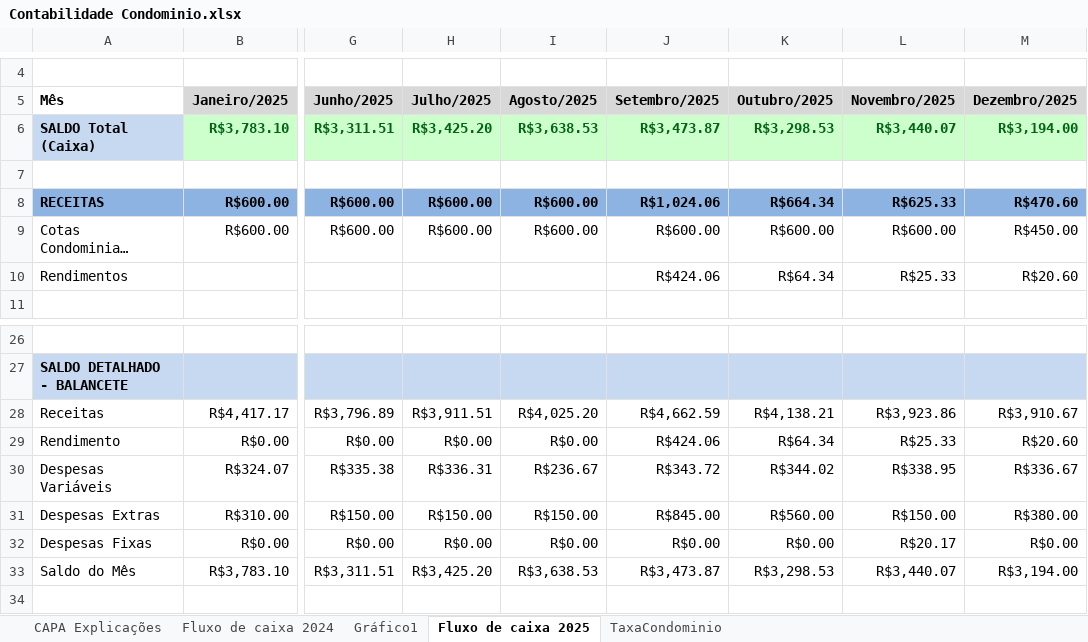
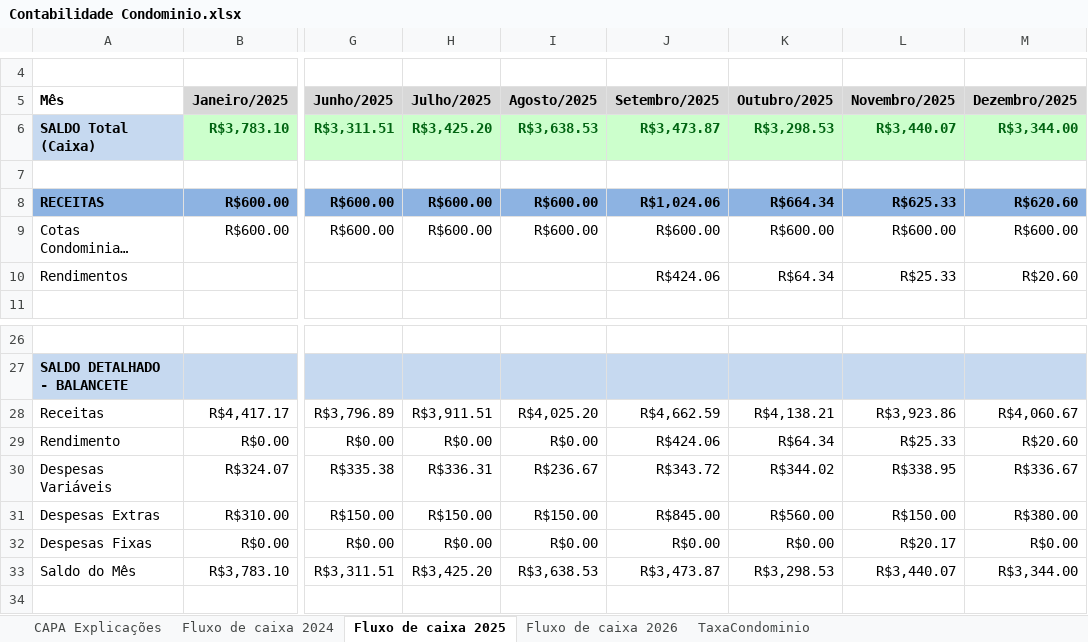
Before and after one commit to dvdspo01/dashboard-condominio-flona117, an Excel workbook: planilhas/Contabilidade Condominio.xlsx, sheet Fluxo de caixa 2025, drawn as a sheet; only a part is shown, gaps mark what is left out; long unchanged cells end in …; values as stored, in another font and other column widths than the file's, no borders; the diff names each change by its address in the sheet, - before the commit and + after, or states it on an @@ line.

```diff
--- a/planilhas/Contabilidade Condominio.xlsx (sheet Fluxo de caixa 2025)
+++ b/planilhas/Contabilidade Condominio.xlsx (sheet Fluxo de caixa 2025)
-sheet tab: Gráfico1
+sheet tab: Fluxo de caixa 2026
-M6 (Dezembro/2025): R$3,194.00
+M6 (Dezembro/2025): R$3,344.00
-M8 (Dezembro/2025): R$470.60
+M8 (Dezembro/2025): R$620.60
-M9 (Dezembro/2025): R$450.00
+M9 (Dezembro/2025): R$600.00
-M28 (Dezembro/2025): R$3,910.67
+M28 (Dezembro/2025): R$4,060.67
-M33 (Dezembro/2025): R$3,194.00
+M33 (Dezembro/2025): R$3,344.00
```
Also changed, not shown: sheet TaxaCondominio, charts or pictures.
